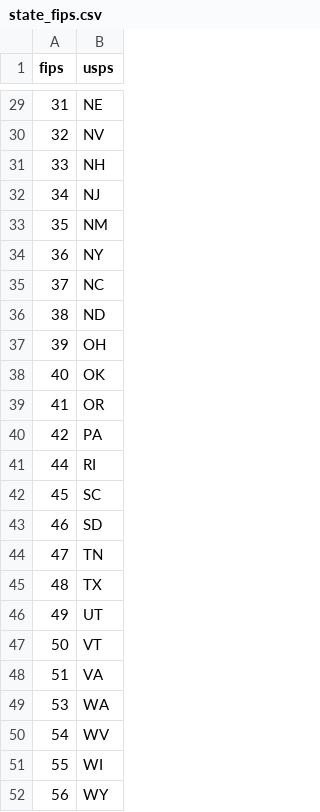
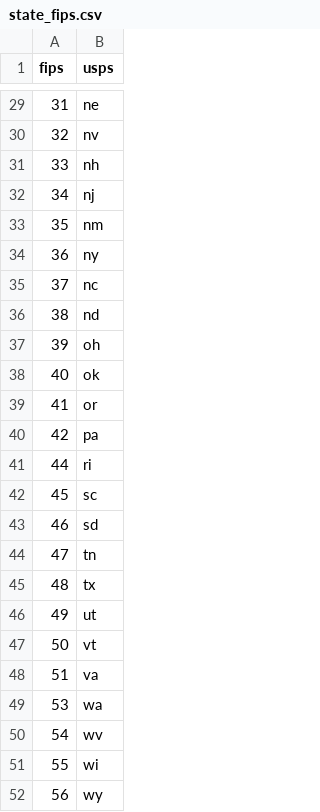
Before and after one commit to EvictionLab/eviction-lab-etl, a CSV file: conf/state_fips.csv, drawn as a sheet; only a part is shown, gaps mark what is left out; the diff covers the shown part only.

```diff
--- a/conf/state_fips.csv
+++ b/conf/state_fips.csv
@@ -29,24 +29,24 @@ fips,usps
-31,NE
-32,NV
-33,NH
-34,NJ
-35,NM
-36,NY
-37,NC
-38,ND
-39,OH
-40,OK
-41,OR
-42,PA
-44,RI
-45,SC
-46,SD
-47,TN
-48,TX
-49,UT
-50,VT
-51,VA
-53,WA
-54,WV
-55,WI
-56,WY
+31,ne
+32,nv
+33,nh
+34,nj
+35,nm
+36,ny
+37,nc
+38,nd
+39,oh
+40,ok
+41,or
+42,pa
+44,ri
+45,sc
+46,sd
+47,tn
+48,tx
+49,ut
+50,vt
+51,va
+53,wa
+54,wv
+55,wi
+56,wy
```
Also changed, not shown: 27 edited cells elsewhere in this file, 1 other file.
